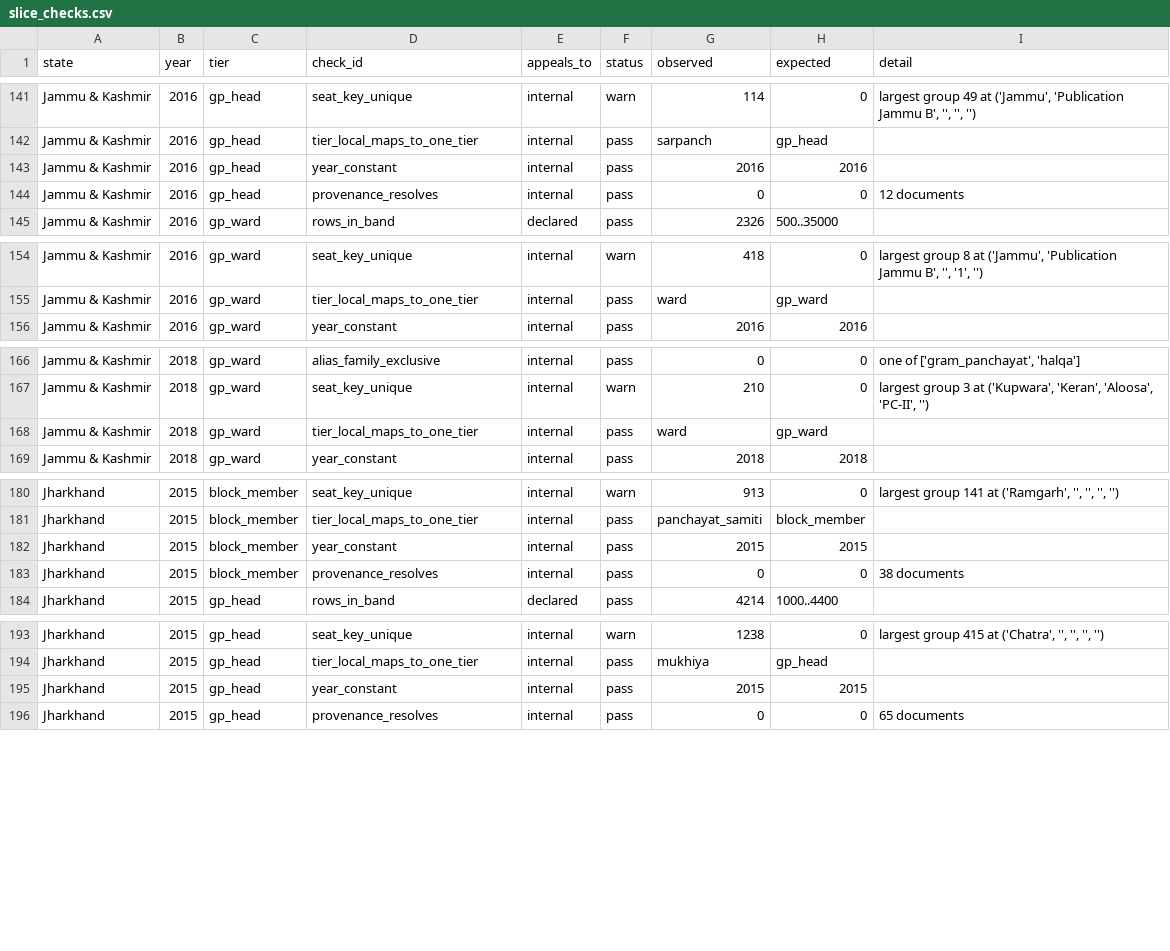
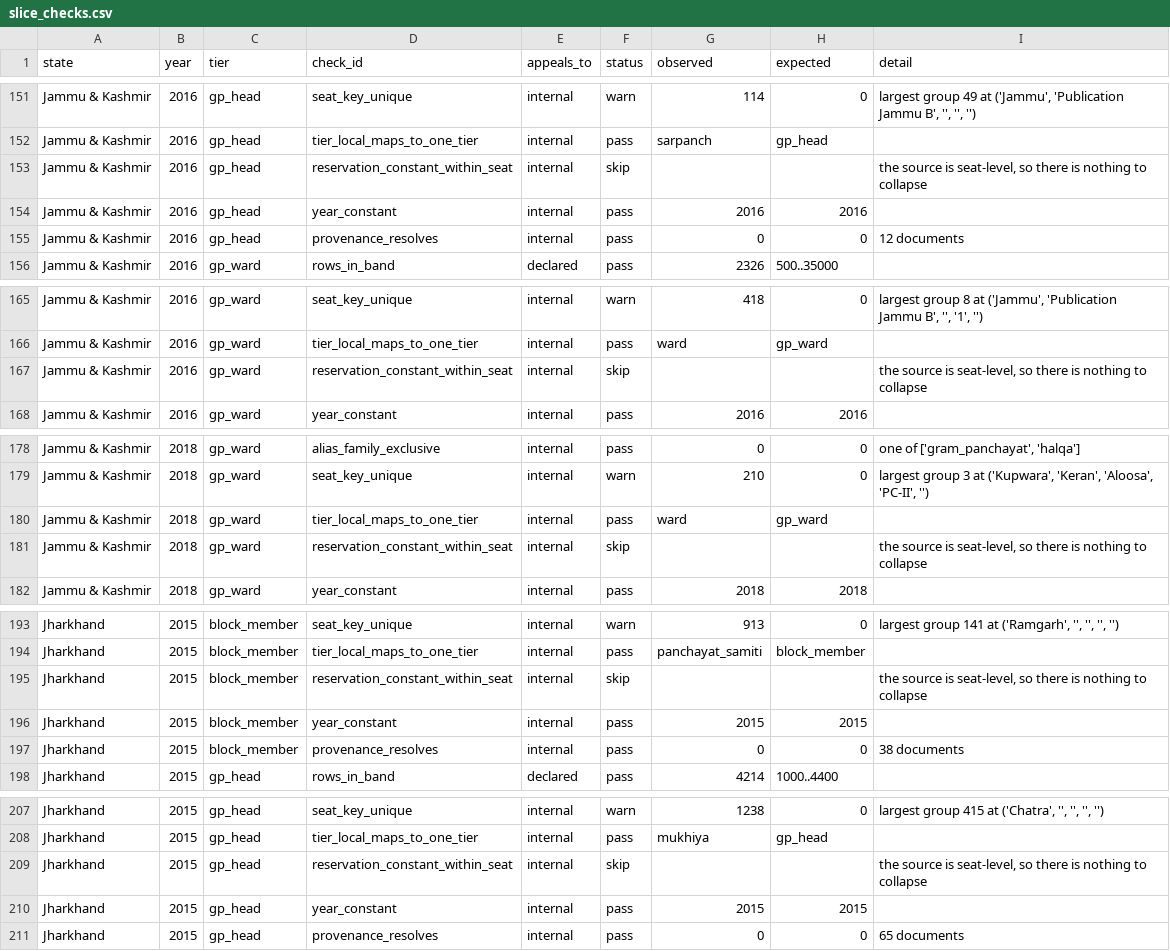
Before and after one commit to in-rolls/local_reservations, a CSV file: data/stats/slice_checks.csv, drawn as a sheet; only a part is shown, gaps mark what is left out; the diff covers the shown part only; the diff names each change by its address in the sheet, - before the commit and + after, or states it on an @@ line.

Commit message:
Keep the candidate rows instead of discarding them
The collapse is what makes the master countable, not a reason to throw the
long form away. It was throwing away 426,486 rows of real data - names, votes,
party, the candidate's own caste.

The owner's objection was right and my first answer to it was wrong. I argued
the collapse mattered because pooling candidates would distort the women's
share, then measured it: Bihar's mukhiya is 42.8% women-reserved long form and
43.1% as seats. 0.3pp. That argument does not hold.

The one that does is about units. Every other state contributes one row per
seat, so Bihar entering long form would be 645,605 rows against Haryana's
135,218 - 71% of the pooled table, when Bihar's true share of India's gram
panchayat seats is nearer 45%. Pooled statistics would then weight each state
by how contested its seats happened to be, which is not a fact about
reservation. Bihar's median seat drew 11 candidates; Haryana's file has none.

So the master stays one row per seat, and the candidates ride alongside in
master_candidates.csv, joinable on row_id - the same arrangement as the extras,
emitted at the same place, so every candidate-level state gets it without its
adapter doing anything. Empty until Bihar lands, with its schema declared.

The state files move only in source_commit; verified field-by-field.

```diff
--- a/data/stats/slice_checks.csv
+++ b/data/stats/slice_checks.csv
+row 153: Jammu & Kashmir | 2016 | gp_head | reservation_constant_within_seat | internal | skip |  |  | the source is seat-level, so there is nothing to collapse
+row 167: Jammu & Kashmir | 2016 | gp_ward | reservation_constant_within_seat | internal | skip |  |  | the source is seat-level, so there is nothing to collapse
+row 181: Jammu & Kashmir | 2018 | gp_ward | reservation_constant_within_seat | internal | skip |  |  | the source is seat-level, so there is nothing to collapse
+row 195: Jharkhand | 2015 | block_member | reservation_constant_within_seat | internal | skip |  |  | the source is seat-level, so there is nothing to collapse
+row 209: Jharkhand | 2015 | gp_head | reservation_constant_within_seat | internal | skip |  |  | the source is seat-level, so there is nothing to collapse
```
Also changed, not shown: 16 added rows elsewhere in this file, data/master/master_goa.csv, 13 other files.
